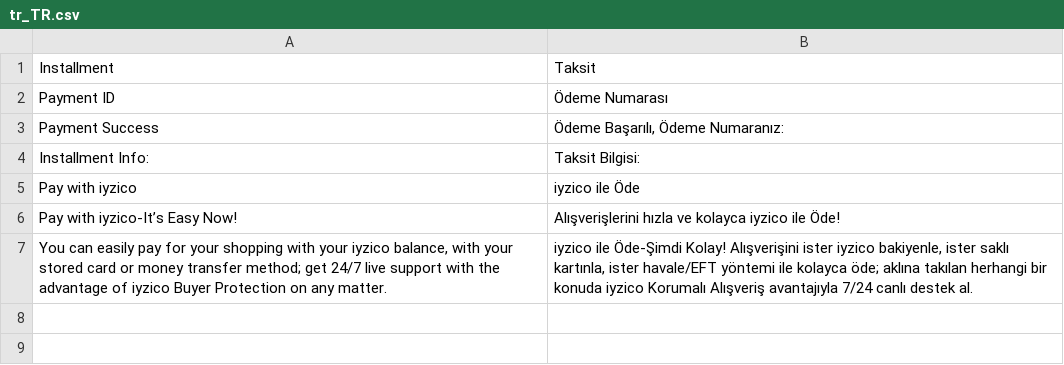
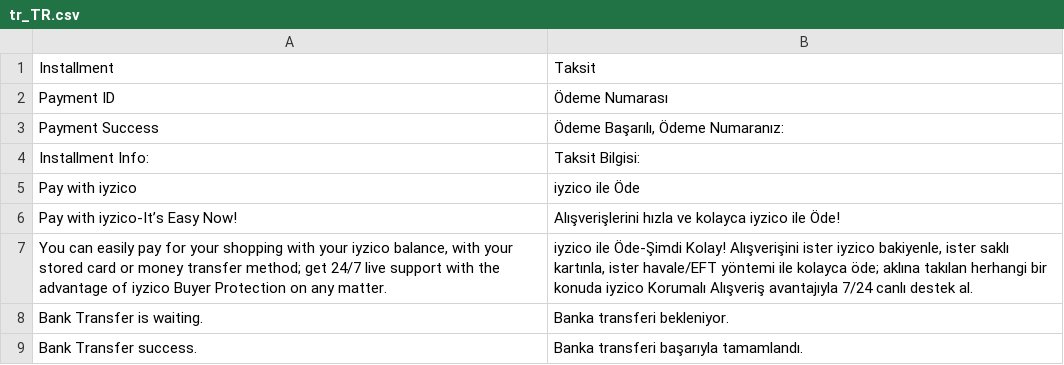
Before and after one commit to Omcc/iyzco, a CSV file: i18n/tr_TR.csv, drawn as a sheet.

```diff
--- a/i18n/tr_TR.csv
+++ b/i18n/tr_TR.csv
@@ -7 +7,3 @@
 "You can easily pay for your shopping with your iyzico balance, with your stored card or money transfer method; get 24/7 live support with the advantage of iyzico Buyer Protection on any matter.","iyzico ile Öde-Şimdi Kolay! Alışverişini ister iyzico bakiyenle, ister saklı kartınla, ister havale/EFT yöntemi ile kolayca öde; aklına takılan herhangi bir konuda iyzico Korumalı Alışveriş avantajıyla 7/24 canlı destek al."
+"Bank Transfer is waiting.","Banka transferi bekleniyor."
+"Bank Transfer success.","Banka transferi başarıyla tamamlandı."
```
Also changed, not shown: i18n/en_US.csv, 6 other files.
